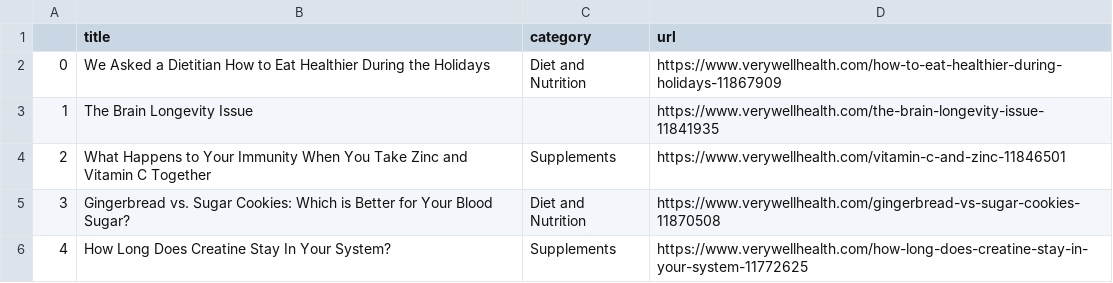
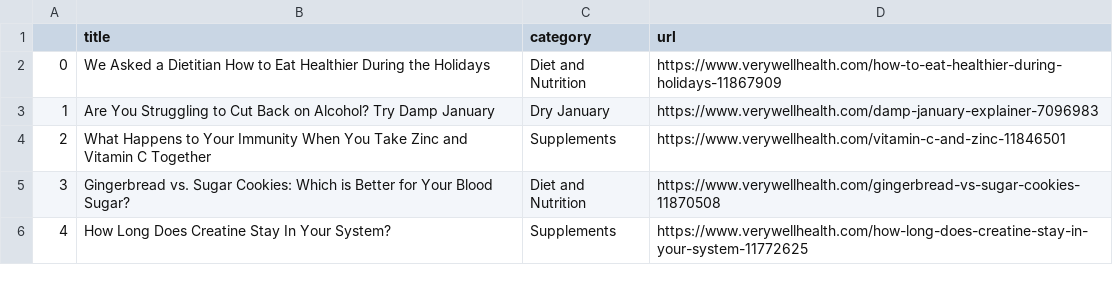
Before and after one commit to hannahkaplan/Very-Well-Health, a CSV file: verywellhealth.csv, drawn as a sheet.

```diff
--- a/verywellhealth.csv
+++ b/verywellhealth.csv
@@ -2,3 +2,3 @@
 0,We Asked a Dietitian How to Eat Healthier During the Holidays,Diet and Nutrition,https://www.verywellhealth.com/how-to-eat-healthier-during-holidays-11867909
-1,The Brain Longevity Issue,,https://www.verywellhealth.com/the-brain-longevity-issue-11841935
+1,Are You Struggling to Cut Back on Alcohol? Try Damp January,Dry January,https://www.verywellhealth.com/damp-january-explainer-7096983
 2,What Happens to Your Immunity When You Take Zinc and Vitamin C Together,Supplements,https://www.verywellhealth.com/vitamin-c-and-zinc-11846501
```
